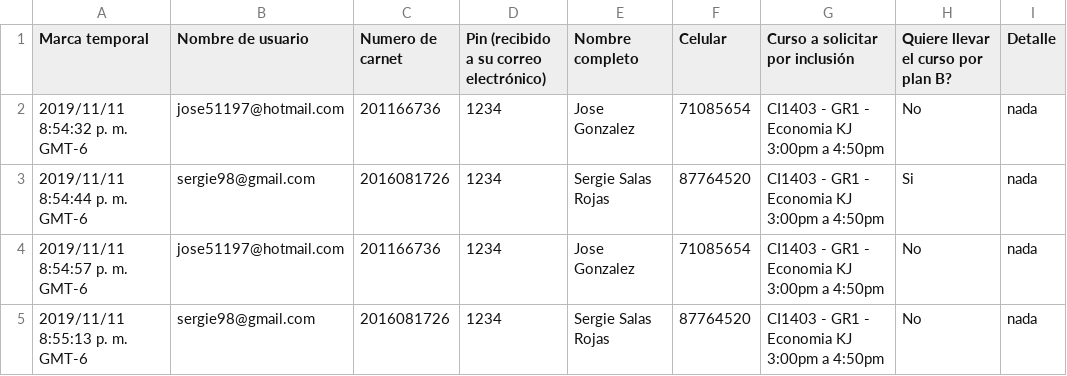
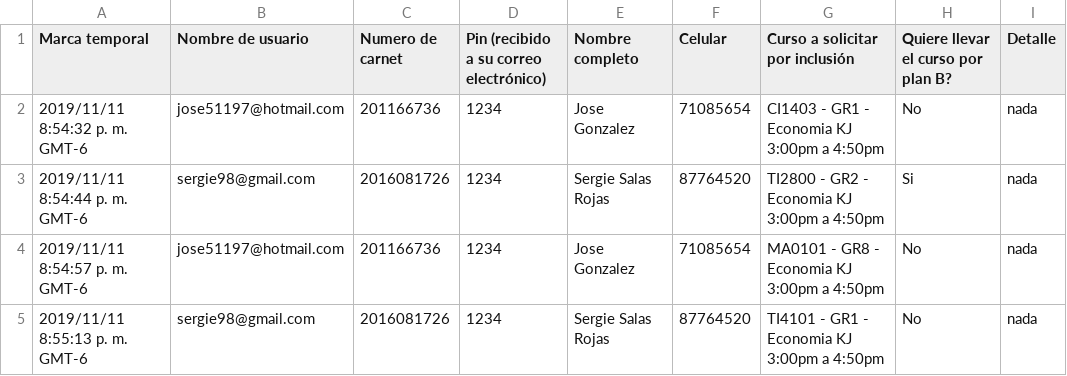
Before and after one commit to jose51197/Asitente_Inclusiones, a CSV file: inclusiones.csv, drawn as a sheet.

Commit message:
datos de pruebas v2.0

```diff
--- a/inclusiones.csv
+++ b/inclusiones.csv
@@ -2,4 +2,4 @@ Marca temporal,Nombre de usuario,Numero de carnet,Pin (recibido a su correo elec
 2019/11/11 8:54:32 p. m. GMT-6,jose51197@hotmail.com,201166736,1234,Jose Gonzalez,71085654,CI1403 - GR1 - Economia KJ 3:00pm a 4:50pm,No,nada
-2019/11/11 8:54:44 p. m. GMT-6,sergie98@gmail.com,2016081726,1234,Sergie Salas Rojas,87764520,CI1403 - GR1 - Economia KJ 3:00pm a 4:50pm,Si,nada
-2019/11/11 8:54:57 p. m. GMT-6,jose51197@hotmail.com,201166736,1234,Jose Gonzalez,71085654,CI1403 - GR1 - Economia KJ 3:00pm a 4:50pm,No,nada
-2019/11/11 8:55:13 p. m. GMT-6,sergie98@gmail.com,2016081726,1234,Sergie Salas Rojas,87764520,CI1403 - GR1 - Economia KJ 3:00pm a 4:50pm,No,nada
+2019/11/11 8:54:44 p. m. GMT-6,sergie98@gmail.com,2016081726,1234,Sergie Salas Rojas,87764520,TI2800 - GR2 - Economia KJ 3:00pm a 4:50pm,Si,nada
+2019/11/11 8:54:57 p. m. GMT-6,jose51197@hotmail.com,201166736,1234,Jose Gonzalez,71085654,MA0101 - GR8 - Economia KJ 3:00pm a 4:50pm,No,nada
+2019/11/11 8:55:13 p. m. GMT-6,sergie98@gmail.com,2016081726,1234,Sergie Salas Rojas,87764520,TI4101 - GR1 - Economia KJ 3:00pm a 4:50pm,No,nada
```
